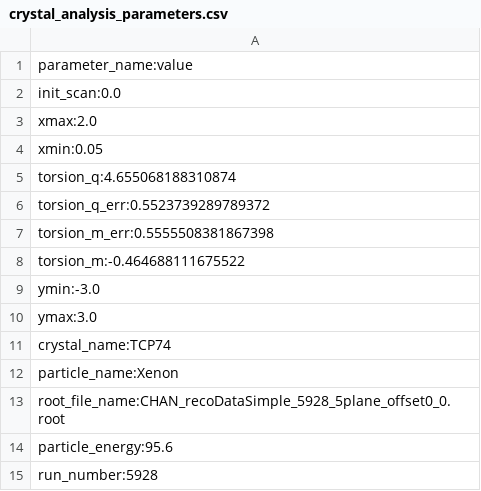
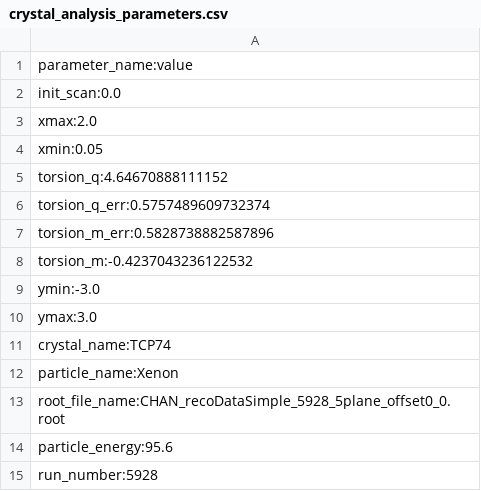
Before and after one commit to f-forcher/crystal-channeling-analysis, a CSV file: crystal_analysis_parameters.csv, drawn as a sheet.

```diff
--- a/crystal_analysis_parameters.csv
+++ b/crystal_analysis_parameters.csv
@@ -4,6 +4,6 @@ xmax:2.0
 xmin:0.05
-torsion_q:4.655068188310874
-torsion_q_err:0.5523739289789372
-torsion_m_err:0.5555508381867398
-torsion_m:-0.464688111675522
+torsion_q:4.64670888111152
+torsion_q_err:0.5757489609732374
+torsion_m_err:0.5828738882587896
+torsion_m:-0.4237043236122532
 ymin:-3.0
```
Also changed, not shown: analysis_configuration_params.csv, 5 other files.
